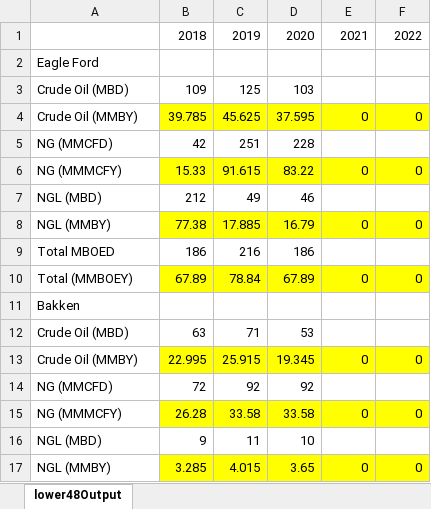
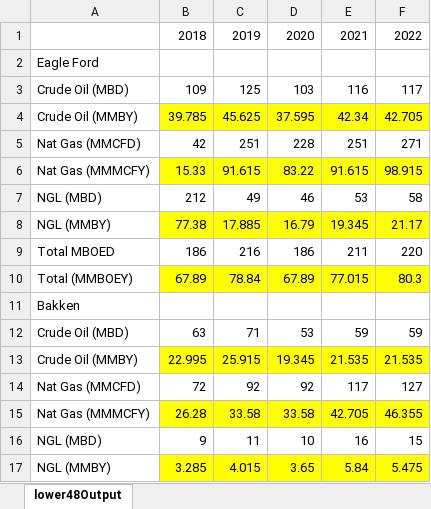
Before and after one commit to MorganKortlander/EdgeCasesCodeRED, an Excel workbook: data/extras/lower48Output.xlsx, sheet lower48Output, drawn as a sheet; only a part is shown; values as stored, in another font and other column widths than the file's, no borders; the diff covers the shown part only; the diff names each change by its address in the sheet, - before the commit and + after, or states it on an @@ line.

Commit message:
finished lower48
data for the 3 areas of interest (and total for the lower 48)

```diff
--- a/data/extras/lower48Output.xlsx (sheet lower48Output)
+++ b/data/extras/lower48Output.xlsx (sheet lower48Output)
-E3: (empty)
+E3: 116
-F3: (empty)
+F3: 117
-E4: 0
+E4: 42.34
-F4: 0
+F4: 42.705
-A5: NG (MMCFD)
+A5: Nat Gas (MMCFD)
-E5: (empty)
+E5: 251
-F5: (empty)
+F5: 271
-A6: NG (MMMCFY)
+A6: Nat Gas (MMMCFY)
-E6: 0
+E6: 91.615
-F6: 0
+F6: 98.915
-E7: (empty)
+E7: 53
-F7: (empty)
+F7: 58
-E8: 0
+E8: 19.345
-F8: 0
+F8: 21.17
-E9: (empty)
+E9: 211
-F9: (empty)
+F9: 220
-E10: 0
+E10: 77.015
-F10: 0
+F10: 80.3
-E12: (empty)
+E12: 59
-F12: (empty)
+F12: 59
-E13: 0
+E13: 21.535
-F13: 0
+F13: 21.535
-A14: NG (MMCFD)
+A14: Nat Gas (MMCFD)
-E14: (empty)
+E14: 117
-F14: (empty)
+F14: 127
-A15: NG (MMMCFY)
+A15: Nat Gas (MMMCFY)
-E15: 0
+E15: 42.705
-F15: 0
+F15: 46.355
-E16: (empty)
+E16: 16
-F16: (empty)
+F16: 15
-E17: 0
+E17: 5.84
-F17: 0
+F17: 5.475
```
Also changed, not shown: 8 added rows and 53 edited cells elsewhere in this sheet.
